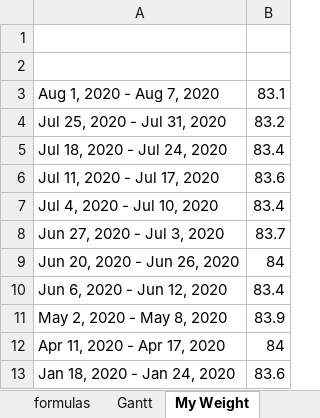
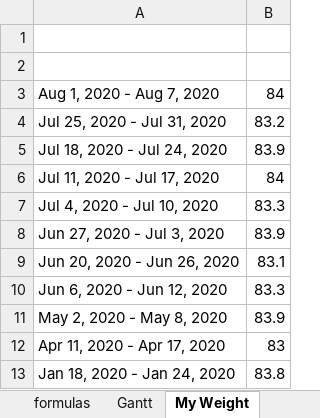
Before and after one commit to akinalan/ExcelDiaryTemplate, an Excel workbook: ExcelDiaryTemplate.xlsm, sheet My Weight, drawn as a sheet; values as stored, in another font and other column widths than the file's, no borders; 1 other sheet too large or unreadable and not compared; the diff names each change by its address in the sheet, - before the commit and + after, or states it on an @@ line.

```diff
--- a/ExcelDiaryTemplate.xlsm (sheet My Weight)
+++ b/ExcelDiaryTemplate.xlsm (sheet My Weight)
-B3: 83.1
+B3: 84
-B5: 83.4
+B5: 83.9
-B6: 83.6
+B6: 84
-B7: 83.4
+B7: 83.3
-B8: 83.7
+B8: 83.9
-B9: 84
+B9: 83.1
-B10: 83.4
+B10: 83.3
-B12: 84
+B12: 83
-B13: 83.6
+B13: 83.8
```
Also changed, not shown: sheet Flash1, sheet Diary, sheet formulas, sheet Projekt Infos, formulas that keep their value, hidden cells, charts or pictures.
